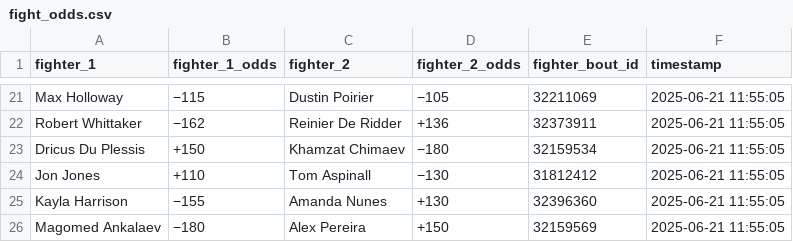
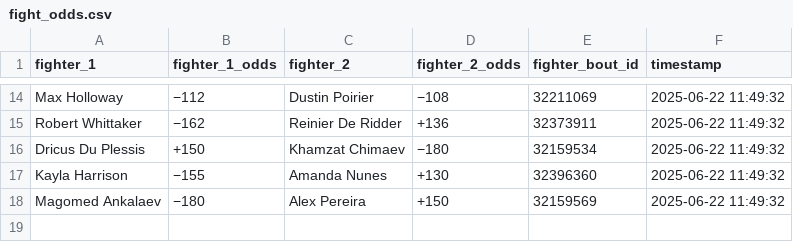
Before and after one commit to socialatm/draftkings, a CSV file: fight_odds.csv, drawn as a sheet; only a part is shown, gaps mark what is left out; removed rows and columns are numbered as before the commit, all else as after; the diff covers the shown part only; the diff names each change by its address in the sheet, - before the commit and + after, or states it on an @@ line.

Commit message:
odds updated 6-22-25

```diff
--- a/fight_odds.csv
+++ b/fight_odds.csv
-B14 (fighter_1_odds): −115
+B14 (fighter_1_odds): −112
-D14 (fighter_2_odds): −105
+D14 (fighter_2_odds): −108
-F14:F16 (timestamp): 2025-06-21 11:55:05
+F14:F16 (timestamp): 2025-06-22 11:49:32
-row 24: Jon Jones | +110 | Tom Aspinall | −130 | 31812412 | 2025-06-21 11:55:05
-F17:F18 (timestamp): 2025-06-21 11:55:05
+F17:F18 (timestamp): 2025-06-22 11:49:32
```
Also changed, not shown: 7 added rows, 14 removed rows and 13 edited cells elsewhere in this file.
